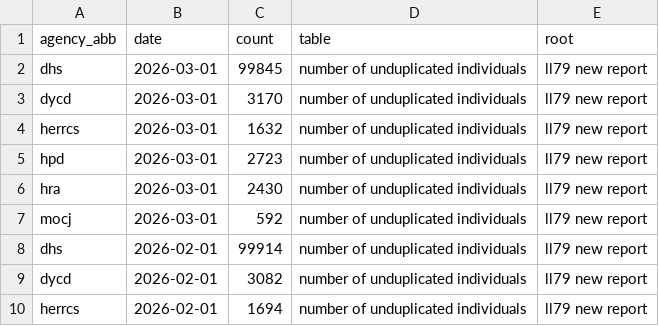
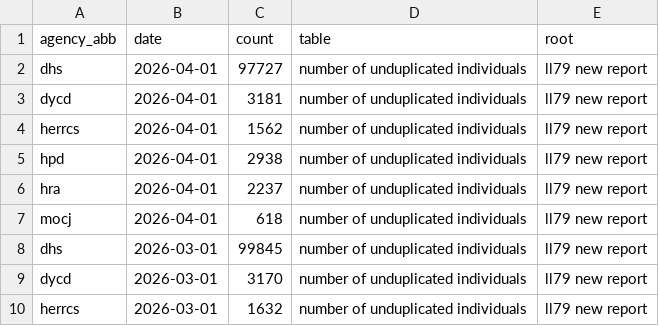
Before and after one commit to justanesta/nyc_shelter_count, a CSV file: data/ll79_data_unique_by_agency.csv, drawn as a sheet; only a part is shown; the shorter side is filled out with more unchanged rows.

```diff
--- a/data/ll79_data_unique_by_agency.csv
+++ b/data/ll79_data_unique_by_agency.csv
@@ -1,2 +1,8 @@
 agency_abb,date,count,table,root
+dhs,2026-04-01,97727,number of unduplicated individuals,ll79 new report
+dycd,2026-04-01,3181,number of unduplicated individuals,ll79 new report
+herrcs,2026-04-01,1562,number of unduplicated individuals,ll79 new report
+hpd,2026-04-01,2938,number of unduplicated individuals,ll79 new report
+hra,2026-04-01,2237,number of unduplicated individuals,ll79 new report
+mocj,2026-04-01,618,number of unduplicated individuals,ll79 new report
 dhs,2026-03-01,99845,number of unduplicated individuals,ll79 new report
```
